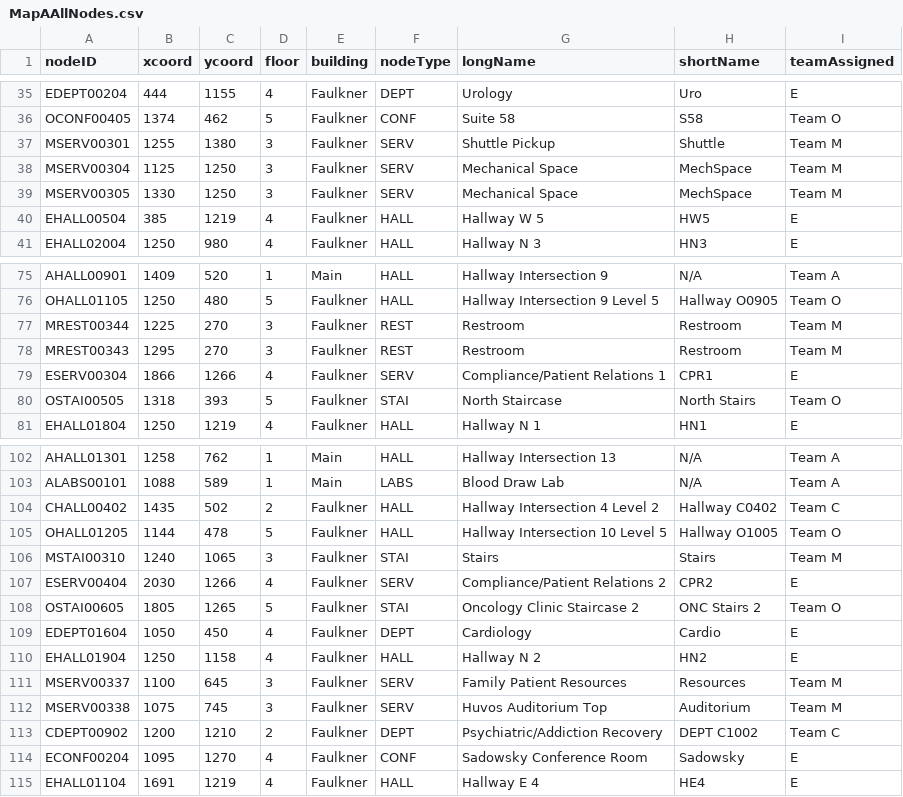
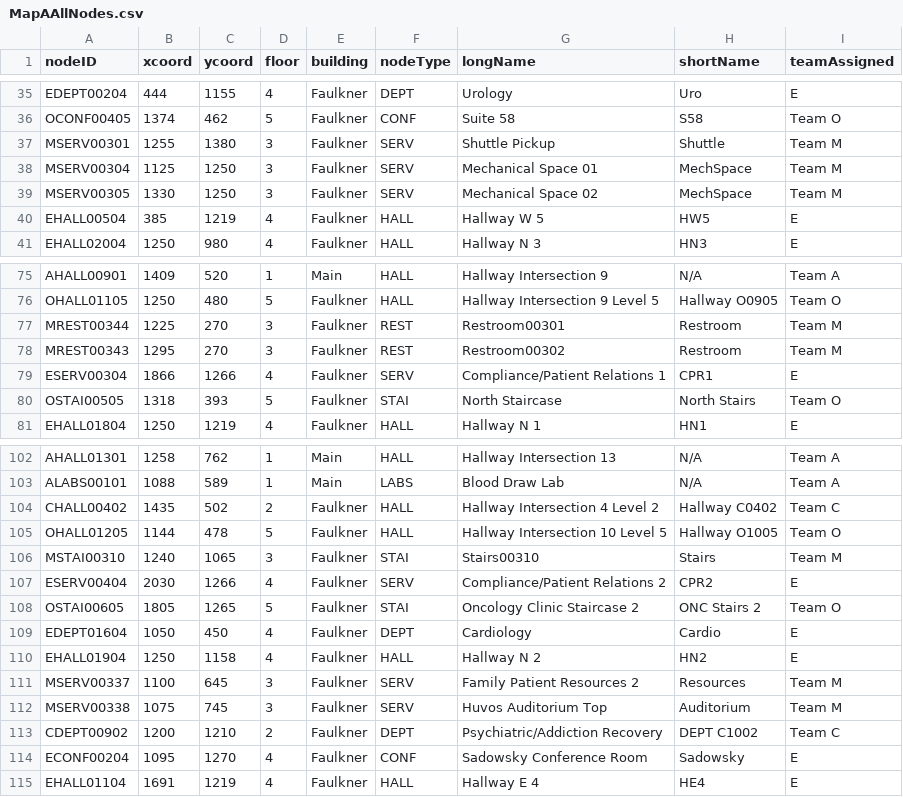
Before and after one commit to IKyriazis/BWHKioskApp, a CSV file: src/main/resources/edu/wpi/cs3733/d20/teamA/csvfiles/MapAAllNodes.csv, drawn as a sheet; only a part is shown, gaps mark what is left out; the diff covers the shown part only.

```diff
--- a/src/main/resources/edu/wpi/cs3733/d20/teamA/csvfiles/MapAAllNodes.csv
+++ b/src/main/resources/edu/wpi/cs3733/d20/teamA/csvfiles/MapAAllNodes.csv
@@ -37,4 +37,4 @@ OCONF00405,1374,462,5,Faulkner,CONF,Suite 58,S58,Team O
 MSERV00301,1255,1380,3,Faulkner,SERV,Shuttle Pickup,Shuttle,Team M
-MSERV00304,1125,1250,3,Faulkner,SERV,Mechanical Space,MechSpace,Team M
-MSERV00305,1330,1250,3,Faulkner,SERV,Mechanical Space,MechSpace,Team M
+MSERV00304,1125,1250,3,Faulkner,SERV,Mechanical Space 01,MechSpace,Team M
+MSERV00305,1330,1250,3,Faulkner,SERV,Mechanical Space 02,MechSpace,Team M
 EHALL00504,385,1219,4,Faulkner,HALL,Hallway W 5,HW5,E
@@ -76,4 +76,4 @@ AHALL00901,1409,520,1,Main,HALL,Hallway Intersection 9,N/A,Team A
 OHALL01105,1250,480,5,Faulkner,HALL,Hallway Intersection 9 Level 5,Hallway O0905,Team O
-MREST00344,1225,270,3,Faulkner,REST,Restroom,Restroom,Team M
-MREST00343,1295,270,3,Faulkner,REST,Restroom,Restroom,Team M
+MREST00344,1225,270,3,Faulkner,REST,Restroom00301,Restroom,Team M
+MREST00343,1295,270,3,Faulkner,REST,Restroom00302,Restroom,Team M
 ESERV00304,1866,1266,4,Faulkner,SERV,Compliance/Patient Relations 1,CPR1,E
@@ -105,3 +105,3 @@ CHALL00402,1435,502,2,Faulkner,HALL,Hallway Intersection 4 Level 2,Hallway C0402
 OHALL01205,1144,478,5,Faulkner,HALL,Hallway Intersection 10 Level 5,Hallway O1005,Team O
-MSTAI00310,1240,1065,3,Faulkner,STAI,Stairs,Stairs,Team M
+MSTAI00310,1240,1065,3,Faulkner,STAI,Stairs00310,Stairs,Team M
 ESERV00404,2030,1266,4,Faulkner,SERV,Compliance/Patient Relations 2,CPR2,E
@@ -110,3 +110,3 @@ EDEPT01604,1050,450,4,Faulkner,DEPT,Cardiology,Cardio,E
 EHALL01904,1250,1158,4,Faulkner,HALL,Hallway N 2,HN2,E
-MSERV00337,1100,645,3,Faulkner,SERV,Family Patient Resources,Resources,Team M
+MSERV00337,1100,645,3,Faulkner,SERV,Family Patient Resources 2,Resources,Team M
 MSERV00338,1075,745,3,Faulkner,SERV,Huvos Auditorium Top,Auditorium,Team M
```
Also changed, not shown: 24 edited cells elsewhere in this file.
